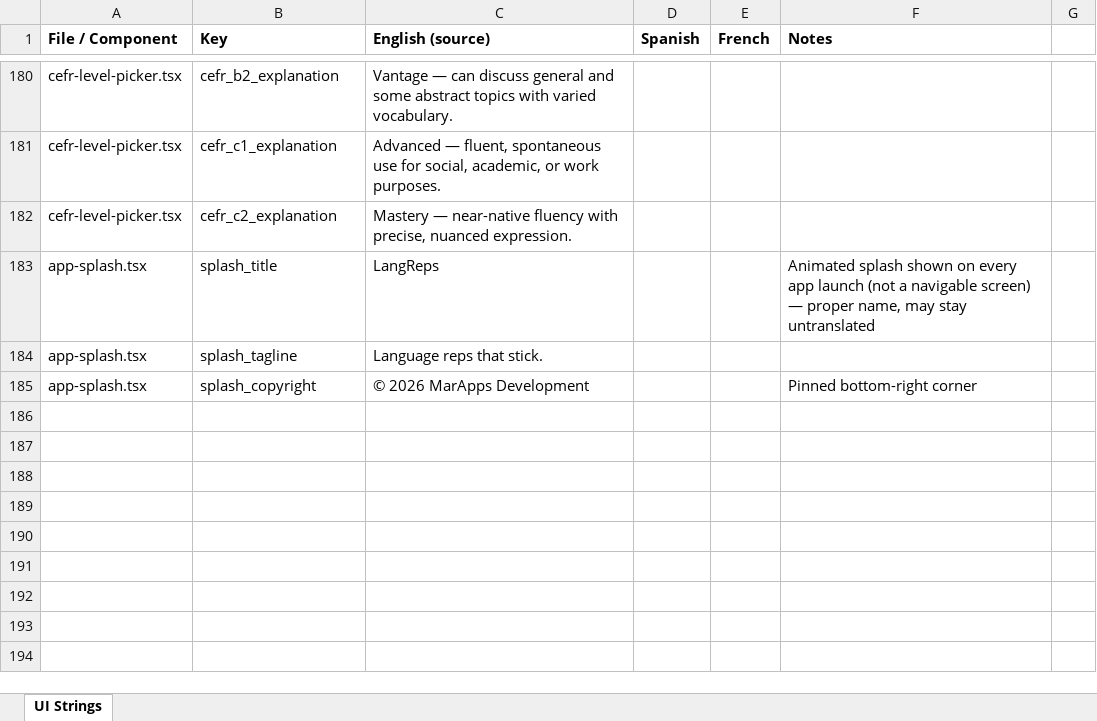
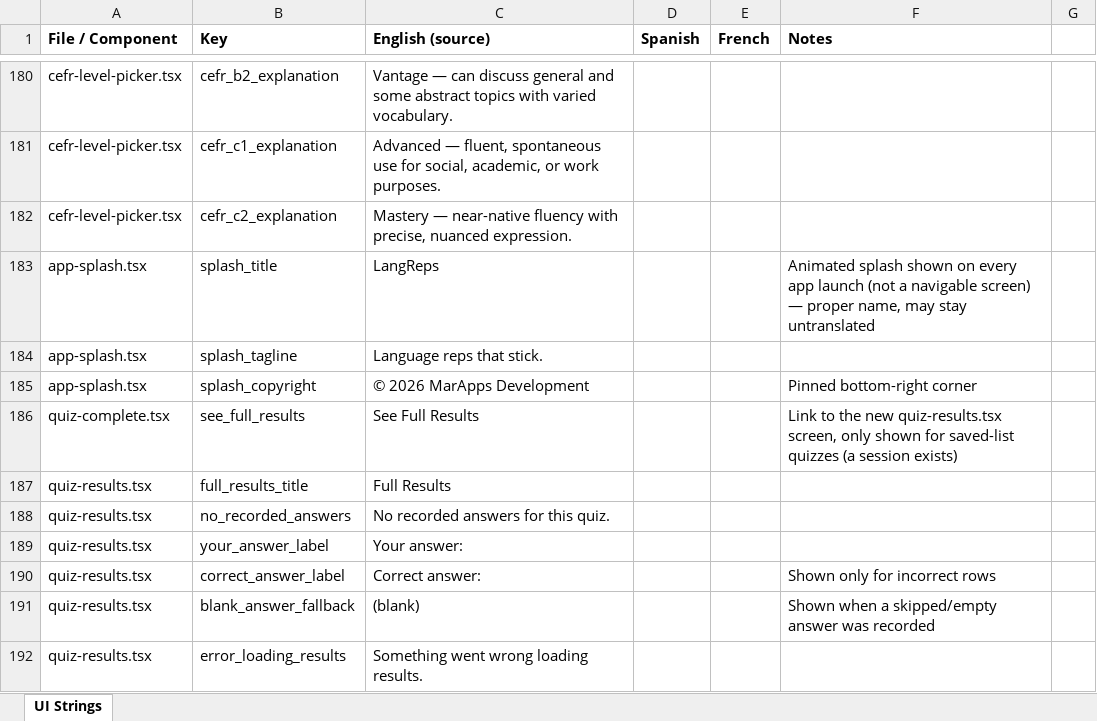
Before and after one commit to roycefum/langreps-app, an Excel workbook: localization/ui_strings.xlsx, sheet UI Strings, drawn as a sheet; only a part is shown, gaps mark what is left out; values as stored, in another font and other column widths than the file's, no borders; the diff names each change by its address in the sheet, - before the commit and + after, or states it on an @@ line.

Commit message:
Add full quiz results screen with color-coded correct/incorrect rows
New src/app/quiz-results.tsx: scrollable table of every question,
your answer, and the correct answer, fetched from the new
GET /quiz-sessions/{id}/attempts endpoint — green left-border for
correct rows, red for incorrect (correct answer only shown when
wrong). Linked from Quiz Complete via "See Full Results", shown only
for saved-list quizzes (a session must exist).

```diff
--- a/localization/ui_strings.xlsx (sheet UI Strings)
+++ b/localization/ui_strings.xlsx (sheet UI Strings)
+row 186: quiz-complete.tsx | see_full_results | See Full Results |  |  | Link to the new quiz-results.tsx screen, only shown for saved-list quizzes (a session exists)
+row 187: quiz-results.tsx | full_results_title | Full Results
+row 188: quiz-results.tsx | no_recorded_answers | No recorded answers for this quiz.
+row 189: quiz-results.tsx | your_answer_label | Your answer:
+row 190: quiz-results.tsx | correct_answer_label | Correct answer: |  |  | Shown only for incorrect rows
+row 191: quiz-results.tsx | blank_answer_fallback | (blank) |  |  | Shown when a skipped/empty answer was recorded
+row 192: quiz-results.tsx | error_loading_results | Something went wrong loading results.
```
Also changed, not shown: 4 other files.
